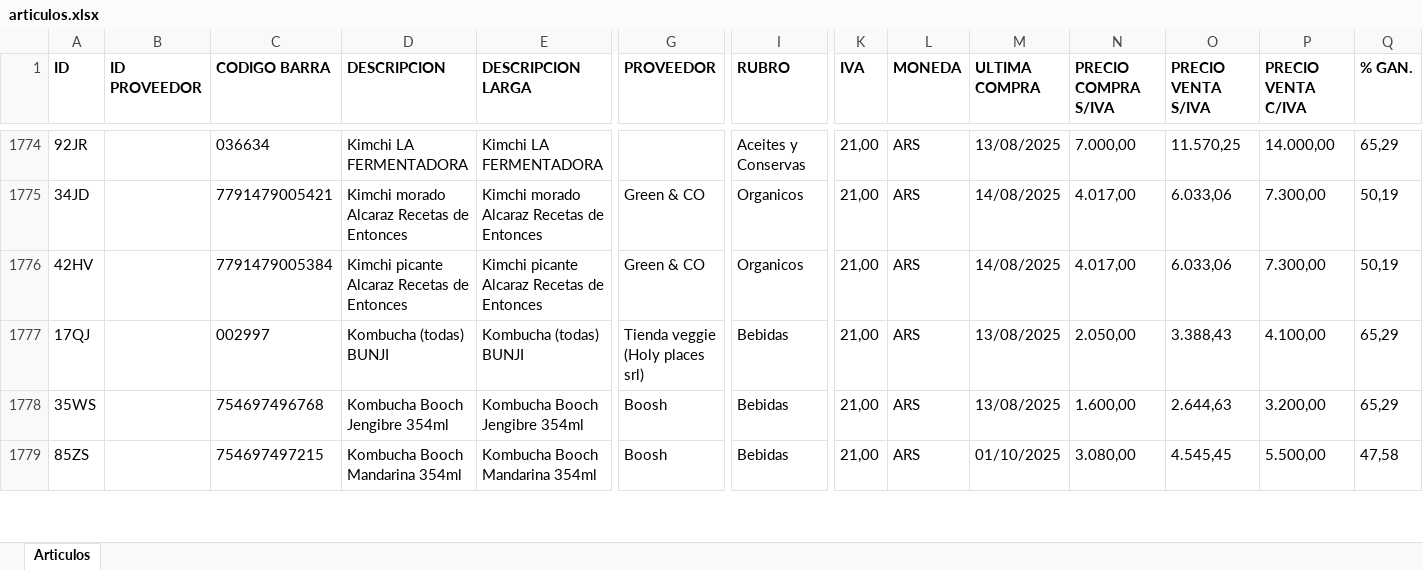
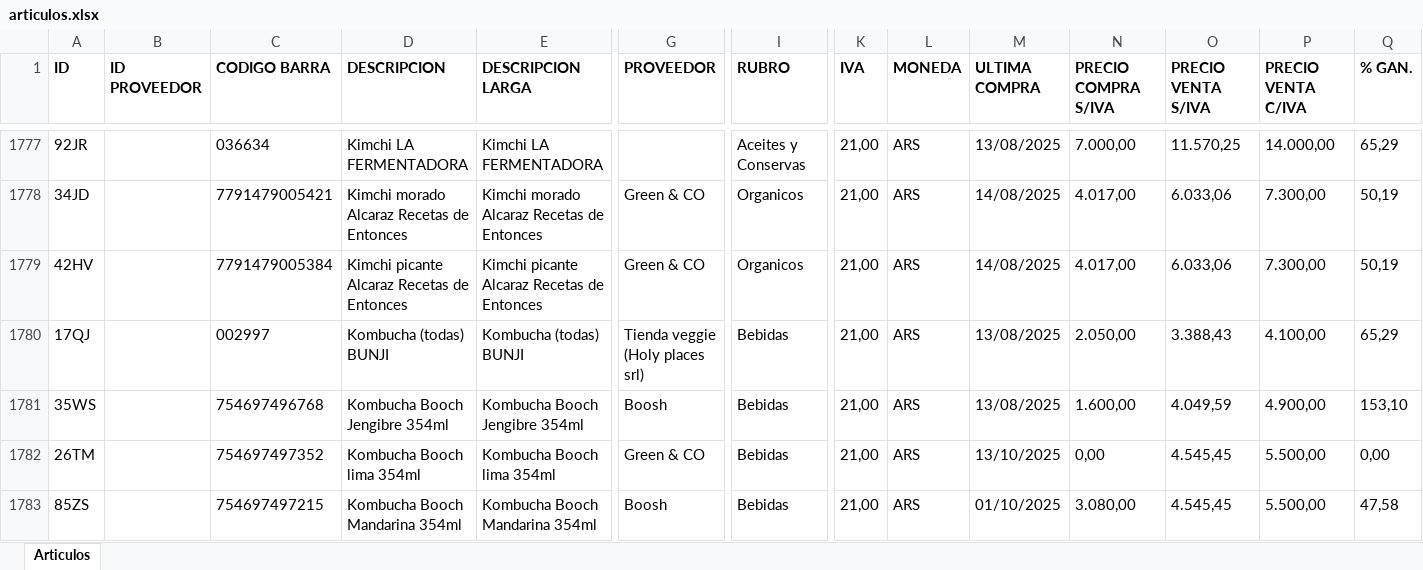
Before and after one commit to ppaipi/plutarco.github.io, an Excel workbook: media/articulos.xlsx, sheet Articulos, drawn as a sheet; only a part is shown, gaps mark what is left out; values as stored, in another font and other column widths than the file's, no borders; addresses are those after the commit; rows hold the shown columns only; the diff covers the shown part only; the diff names each change by its address in the sheet, - before the commit and + after, or states it on an @@ line.

Commit message:
updates articulos

```diff
--- a/media/articulos.xlsx (sheet Articulos)
+++ b/media/articulos.xlsx (sheet Articulos)
-O1781 (PRECIO VENTA S/IVA): 2.644,63
+O1781 (PRECIO VENTA S/IVA): 4.049,59
-P1781 (PRECIO VENTA C/IVA): 3.200,00
+P1781 (PRECIO VENTA C/IVA): 4.900,00
-Q1781 (% GAN.): 65,29
+Q1781 (% GAN.): 153,10
+row 1782: 26TM |  | 754697497352 | Kombucha Booch lima 354ml | Kombucha Booch lima 354ml | Green & CO | Bebidas | 21,00 | ARS | 13/10/2025 | 0,00 | 4.545,45 | 5.500,00 | 0,00
```
Also changed, not shown: 5 added rows, 1 removed row and 241 edited cells elsewhere in this sheet, media/articulos_filtrados.xlsx, 1 other file.
